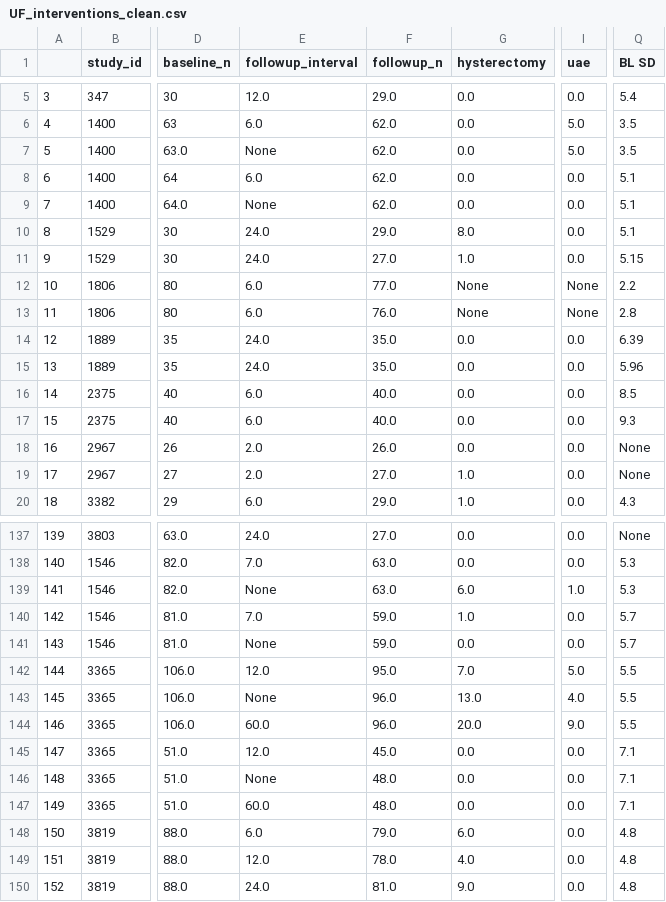
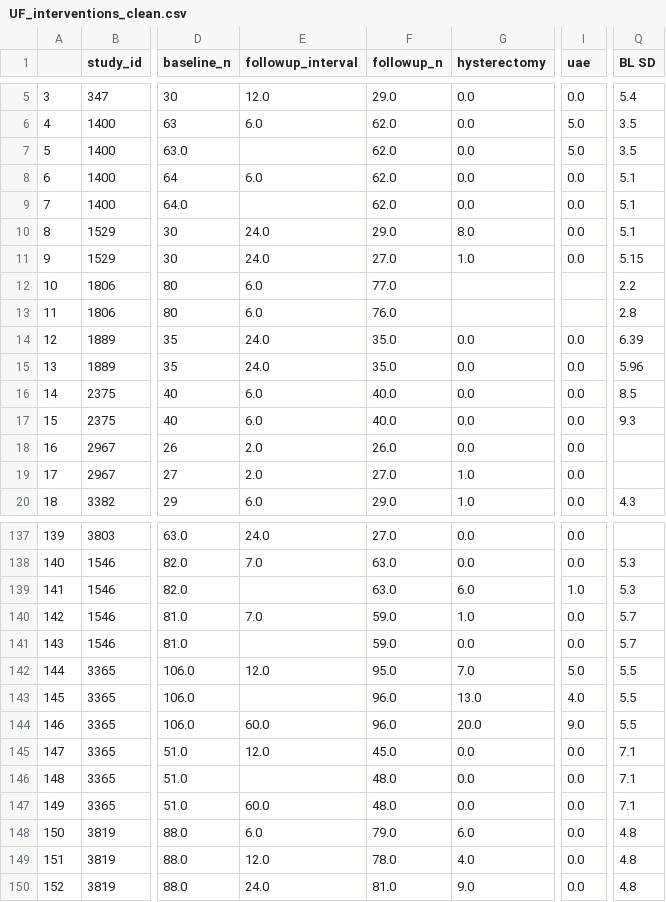
Before and after one commit to VanderbiltPopHealthSci/uterine_fibroids_MA, a CSV file: data/UF_interventions_clean.csv, drawn as a sheet; only a part is shown, gaps mark what is left out; the diff covers the shown part only; the diff names each change by its address in the sheet, - before the commit and + after, or states it on an @@ line.

```diff
--- a/data/UF_interventions_clean.csv
+++ b/data/UF_interventions_clean.csv
-E7 (followup_interval): None
+E7 (followup_interval): (empty)
-E9 (followup_interval): None
+E9 (followup_interval): (empty)
-G12:G13 (hysterectomy): None
+G12:G13 (hysterectomy): (empty)
-I12:I13 (uae): None
+I12:I13 (uae): (empty)
-Q18:Q19 (BL SD): None
+Q18:Q19 (BL SD): (empty)
-Q137 (BL SD): None
+Q137 (BL SD): (empty)
-E139 (followup_interval): None
+E139 (followup_interval): (empty)
-E141 (followup_interval): None
+E141 (followup_interval): (empty)
-E143 (followup_interval): None
+E143 (followup_interval): (empty)
-E146 (followup_interval): None
+E146 (followup_interval): (empty)
```
Also changed, not shown: 47 edited cells elsewhere in this file, 3 other files.
